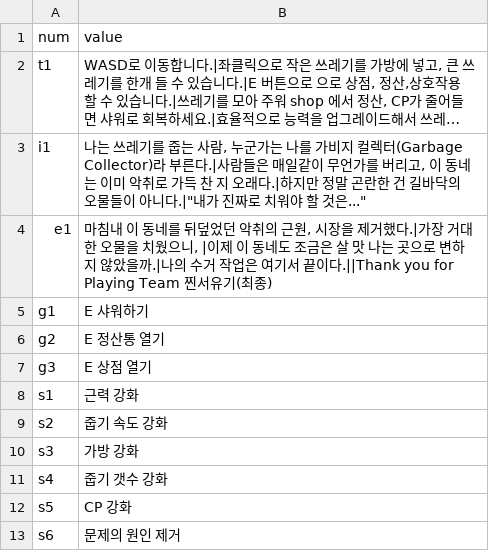
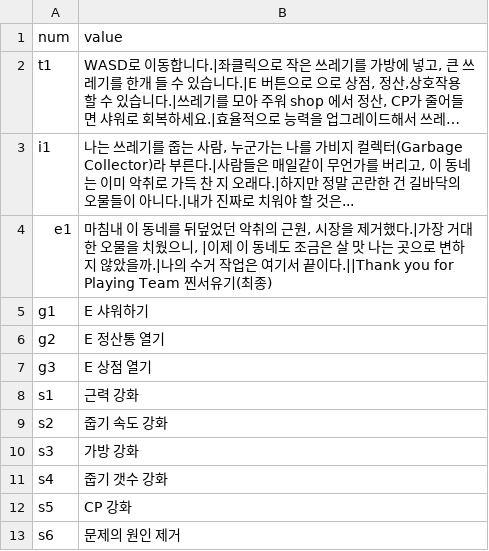
Before and after one commit to meruciiiii/3D_Project_GarbageCollector, a CSV file: Assets/Resources/B/CSV_DataKR.csv, drawn as a sheet; long unchanged cells end in …; the diff names each change by its address in the sheet, - before the commit and + after, or states it on an @@ line.

Commit message:
""제거

```diff
--- a/Assets/Resources/B/CSV_DataKR.csv
+++ b/Assets/Resources/B/CSV_DataKR.csv
-B3 (value): …아니다.|"내가 진짜로 치워야 할 것은..."
+B3 (value): …아니다.|내가 진짜로 치워야 할 것은...
```
